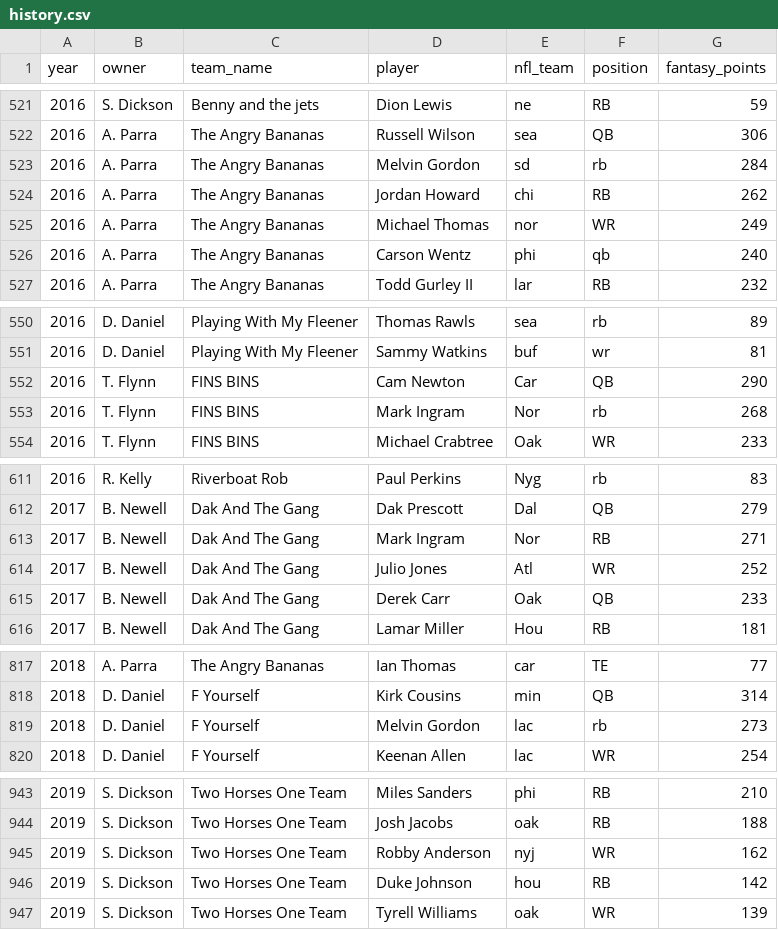
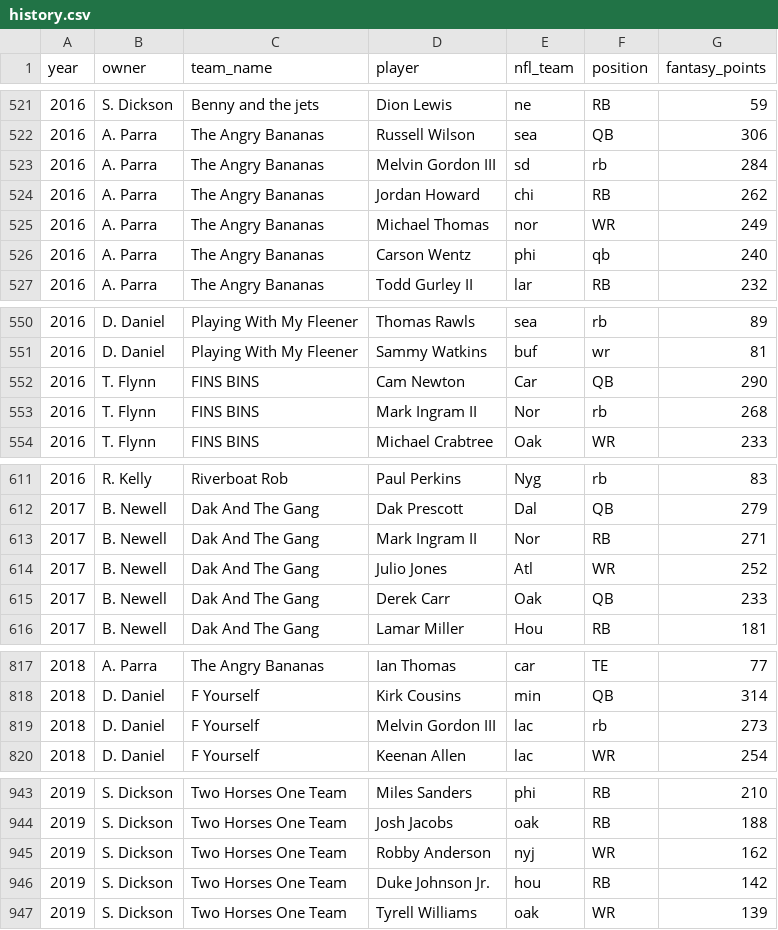
Before and after one commit to 609ffl/fantasy-site-starter, a CSV file: data/history.csv, drawn as a sheet; only a part is shown, gaps mark what is left out; the diff covers the shown part only.

```diff
--- a/data/history.csv
+++ b/data/history.csv
@@ -522,3 +522,3 @@ year,owner,team_name,player,nfl_team,position,fantasy_points
 2016,A. Parra,The Angry Bananas,Russell Wilson ,sea,QB,306
-2016,A. Parra,The Angry Bananas,Melvin Gordon,sd,rb,284
+2016,A. Parra,The Angry Bananas,Melvin Gordon III,sd,rb,284
 2016,A. Parra,The Angry Bananas,Jordan Howard  ,chi,RB,262
@@ -552,3 +552,3 @@ year,owner,team_name,player,nfl_team,position,fantasy_points
 2016,T. Flynn,FINS BINS,Cam Newton ,Car,QB,290
-2016,T. Flynn,FINS BINS,Mark Ingram,Nor,rb,268
+2016,T. Flynn,FINS BINS,Mark Ingram II,Nor,rb,268
 2016,T. Flynn,FINS BINS,Michael Crabtree,Oak,WR,233
@@ -612,3 +612,3 @@ year,owner,team_name,player,nfl_team,position,fantasy_points
 2017,B. Newell,Dak And The Gang,Dak Prescott ,Dal,QB,279
-2017,B. Newell,Dak And The Gang,Mark Ingram  ,Nor,RB,271
+2017,B. Newell,Dak And The Gang,Mark Ingram II,Nor,RB,271
 2017,B. Newell,Dak And The Gang,Julio Jones ,Atl,WR,252
@@ -818,3 +818,3 @@ year,owner,team_name,player,nfl_team,position,fantasy_points
 2018,D. Daniel,F Yourself,Kirk Cousins  ,min,QB,314
-2018,D. Daniel,F Yourself,Melvin Gordon  ,lac,rb,273
+2018,D. Daniel,F Yourself,Melvin Gordon III,lac,rb,273
 2018,D. Daniel,F Yourself,Keenan Allen  ,lac,WR,254
@@ -945,3 +945,3 @@ year,owner,team_name,player,nfl_team,position,fantasy_points
 2019,S. Dickson,Two Horses One Team,Robby Anderson  ,nyj,WR,162
-2019,S. Dickson,Two Horses One Team,Duke Johnson   ,hou,RB,142
+2019,S. Dickson,Two Horses One Team,Duke Johnson Jr.,hou,RB,142
 2019,S. Dickson,Two Horses One Team,Tyrell Williams  ,oak,WR,139
```
Also changed, not shown: 21 edited cells elsewhere in this file.
